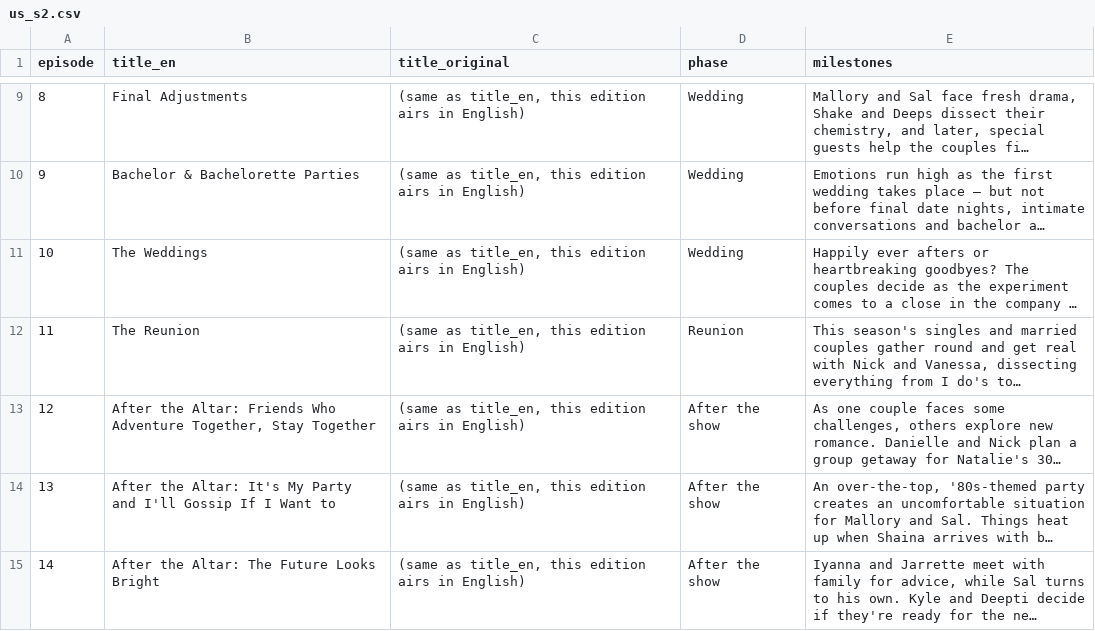
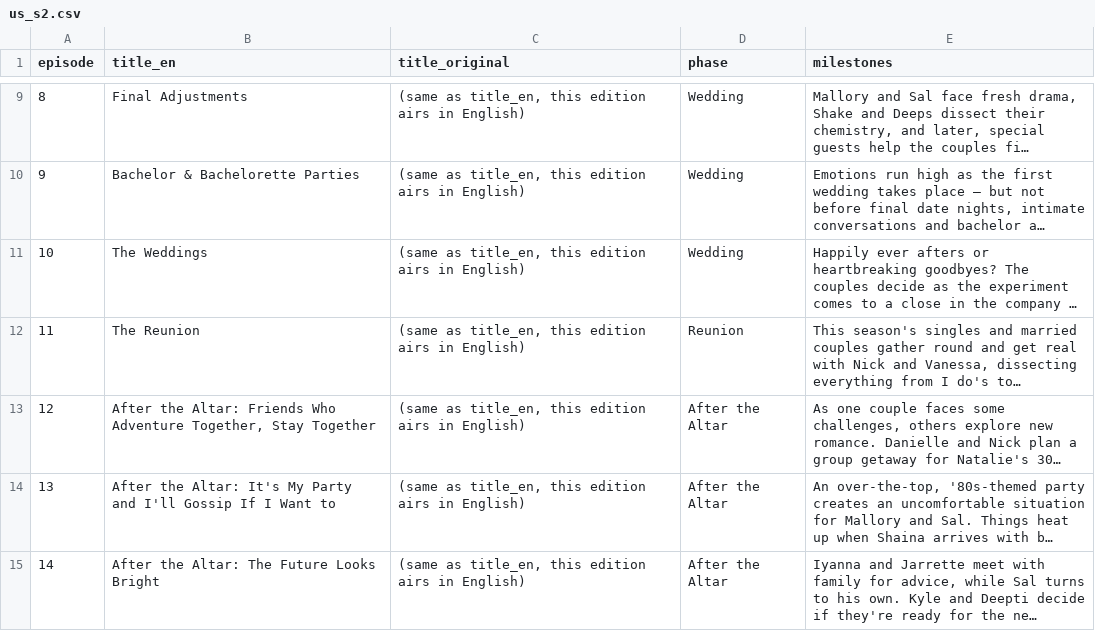
Before and after one commit to lou-PL-dev/project3_autonomous_research_-and_report_generation_agent, a CSV file: season_indexes/episodes/us_s2.csv, drawn as a sheet; only a part is shown, gaps mark what is left out; long unchanged cells end in …; the diff names each change by its address in the sheet, - before the commit and + after, or states it on an @@ line.

```diff
--- a/season_indexes/episodes/us_s2.csv
+++ b/season_indexes/episodes/us_s2.csv
-D13:D15 (phase): After the show
+D13:D15 (phase): After the Altar
```
Also changed, not shown: season_indexes/episodes/us_s1.csv, 9 other files.
